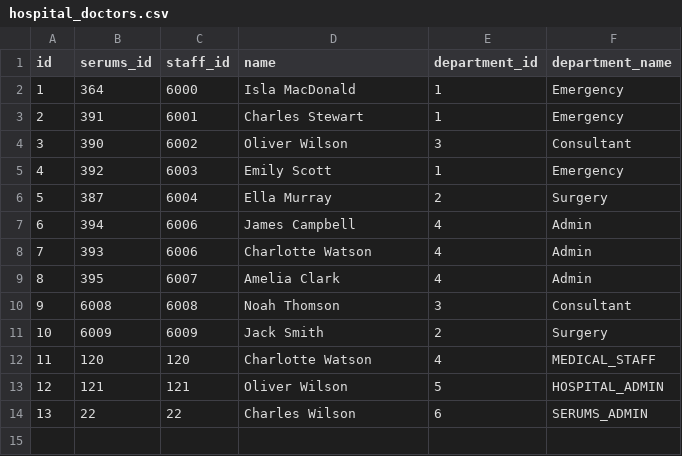
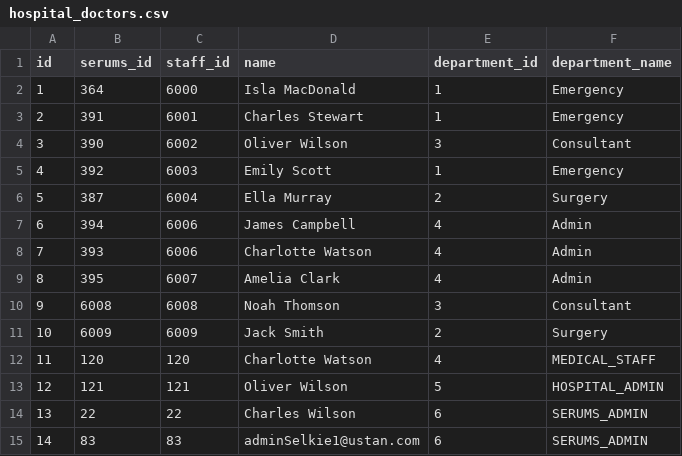
Before and after one commit to SkinnyPigeon/serums_v4, a CSV file: code/api/reset_sql/data/ustan/hospital_doctors.csv, drawn as a sheet.

```diff
--- a/code/api/reset_sql/data/ustan/hospital_doctors.csv
+++ b/code/api/reset_sql/data/ustan/hospital_doctors.csv
@@ -14 +14,2 @@ id,serums_id,staff_id,name,department_id,department_name
 13,22,22,Charles Wilson,6,SERUMS_ADMIN
+14,83,83,adminSelkie1@ustan.com,6,SERUMS_ADMIN
```
Also changed, not shown: code/api/reset_sql/data/fcrb/hospital_doctors.csv, code/api/reset_sql/data/zmc/hospital_doctors.csv, 5 other files.
